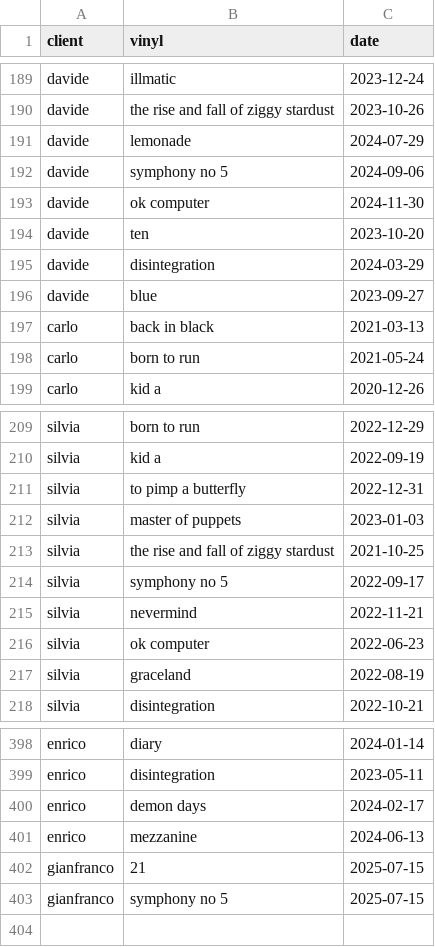
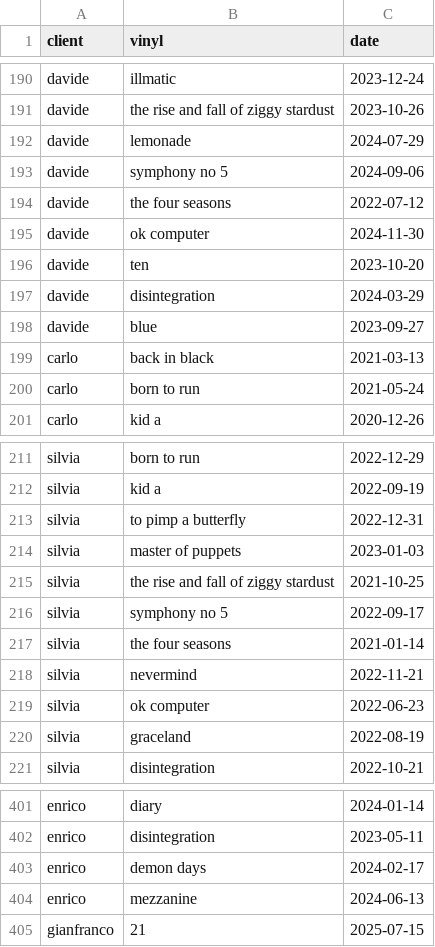
Before and after one commit to MatteoPannacci/pepper-vinyl-shop, a CSV file: data/buys.csv, drawn as a sheet; only a part is shown, gaps mark what is left out; removed rows and columns are numbered as before the commit, all else as after; the diff covers the shown part only; the diff names each change by its address in the sheet, - before the commit and + after, or states it on an @@ line.

```diff
--- a/data/buys.csv
+++ b/data/buys.csv
+row 194: davide | the four seasons | 2022-07-12
+row 217: silvia | the four seasons | 2021-01-14
-row 403: gianfranco | symphony no 5 | 2025-07-15
```
Also changed, not shown: 4 added rows and 3 removed rows elsewhere in this file, 9 other files.
